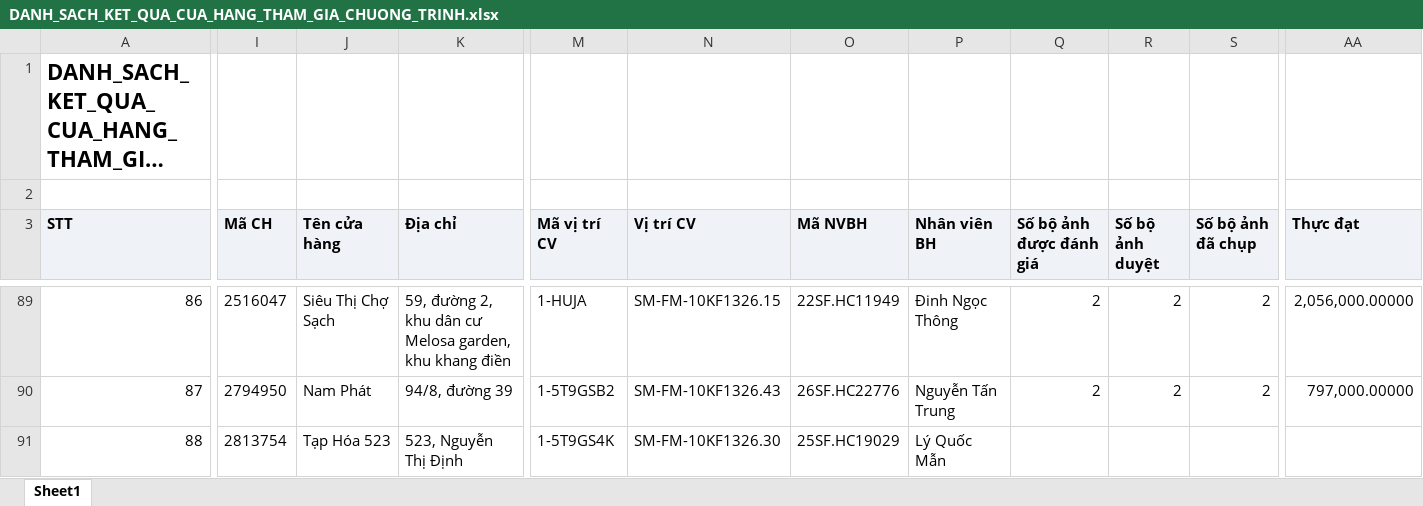
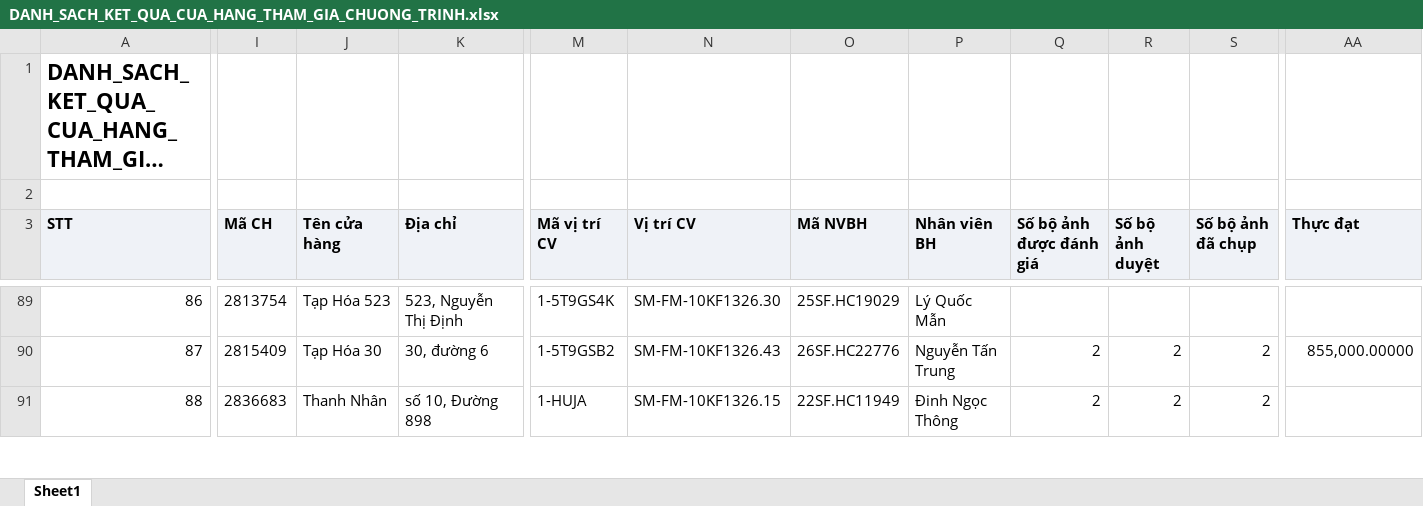
Before and after one commit to Tantt2026/Vyntt_Dashboard, an Excel workbook: data/Thang11/DANH_SACH_KET_QUA_CUA_HANG_THAM_GIA_CHUONG_TRINH.xlsx, sheet Sheet1, drawn as a sheet; only a part is shown, gaps mark what is left out; long unchanged cells end in …; values as stored, in another font and other column widths than the file's, no borders; the diff covers the shown part only; the diff names each change by its address in the sheet, - before the commit and + after, or states it on an @@ line.

```diff
--- a/data/Thang11/DANH_SACH_KET_QUA_CUA_HANG_THAM_GIA_CHUONG_TRINH.xlsx (sheet Sheet1)
+++ b/data/Thang11/DANH_SACH_KET_QUA_CUA_HANG_THAM_GIA_CHUONG_TRINH.xlsx (sheet Sheet1)
-I89 (Mã CH): 2516047
+I89 (Mã CH): 2813754
-J89 (Tên cửa hàng): Siêu Thị Chợ Sạch
+J89 (Tên cửa hàng): Tạp Hóa 523
-K89 (Địa chỉ): 59, đường 2, khu dân cư Melosa garden, khu khang điền
+K89 (Địa chỉ): 523, Nguyễn Thị Định
-M89 (Mã vị trí CV): 1-HUJA
+M89 (Mã vị trí CV): 1-5T9GS4K
-N89 (Vị trí CV): SM-FM-10KF1326.15
+N89 (Vị trí CV): SM-FM-10KF1326.30
-O89 (Mã NVBH): 22SF.HC11949
+O89 (Mã NVBH): 25SF.HC19029
-P89 (Nhân viên BH): Đinh Ngọc Thông
+P89 (Nhân viên BH): Lý Quốc Mẫn
-Q89 (Số bộ ảnh được đánh giá): 2
+Q89 (Số bộ ảnh được đánh giá): (empty)
-R89 (Số bộ ảnh duyệt): 2
+R89 (Số bộ ảnh duyệt): (empty)
-S89 (Số bộ ảnh đã chụp): 2
+S89 (Số bộ ảnh đã chụp): (empty)
-AA89 (Thực đạt): 2,056,000.00000
+AA89 (Thực đạt): (empty)
-I90 (Mã CH): 2794950
+I90 (Mã CH): 2815409
-J90 (Tên cửa hàng): Nam Phát
+J90 (Tên cửa hàng): Tạp Hóa 30
-K90 (Địa chỉ): 94/8, đường 39
+K90 (Địa chỉ): 30, đường 6
-AA90 (Thực đạt): 797,000.00000
+AA90 (Thực đạt): 855,000.00000
-I91 (Mã CH): 2813754
+I91 (Mã CH): 2836683
-J91 (Tên cửa hàng): Tạp Hóa 523
+J91 (Tên cửa hàng): Thanh Nhân
-K91 (Địa chỉ): 523, Nguyễn Thị Định
+K91 (Địa chỉ): số 10, Đường 898
-M91 (Mã vị trí CV): 1-5T9GS4K
+M91 (Mã vị trí CV): 1-HUJA
-N91 (Vị trí CV): SM-FM-10KF1326.30
+N91 (Vị trí CV): SM-FM-10KF1326.15
-O91 (Mã NVBH): 25SF.HC19029
+O91 (Mã NVBH): 22SF.HC11949
-P91 (Nhân viên BH): Lý Quốc Mẫn
+P91 (Nhân viên BH): Đinh Ngọc Thông
-Q91 (Số bộ ảnh được đánh giá): (empty)
+Q91 (Số bộ ảnh được đánh giá): 2
-R91 (Số bộ ảnh duyệt): (empty)
+R91 (Số bộ ảnh duyệt): 2
-S91 (Số bộ ảnh đã chụp): (empty)
+S91 (Số bộ ảnh đã chụp): 2
```
Also changed, not shown: 314 edited cells elsewhere in this sheet, data/Thang11/DanhSachChiTietDonHang (1).xlsx, data/Thang11/DanhSachLichViengTham.xlsx, 3 other files.
